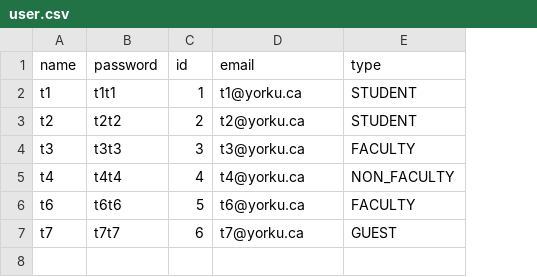
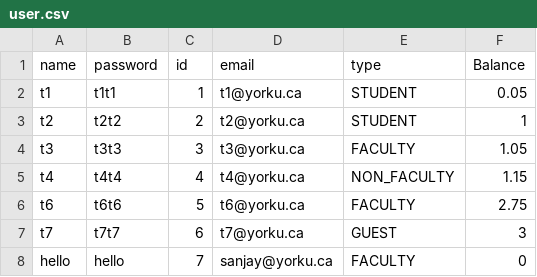
Before and after one commit to JKeppo10/EECS3311_Team_20_Project, a CSV file: CSVs/user.csv, drawn as a sheet; the diff names each change by its address in the sheet, - before the commit and + after, or states it on an @@ line.

```diff
--- a/CSVs/user.csv
+++ b/CSVs/user.csv
+column F (Balance), rows 2-7: 0.05 | 1 | 1.05 | 1.15 | 2.75 | 3
+row 8: hello | hello | 7 | sanjay@yorku.ca | FACULTY | 0
```
Also changed, not shown: 2 other files.
